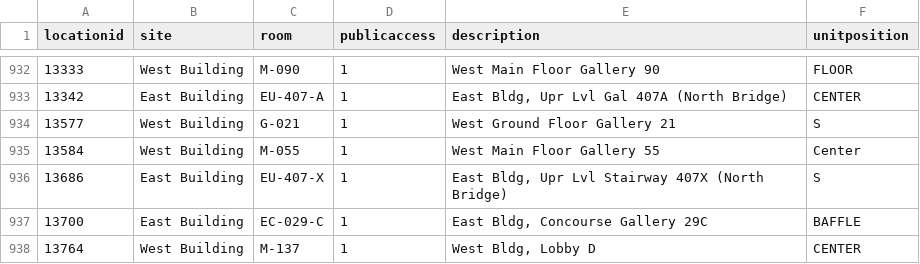
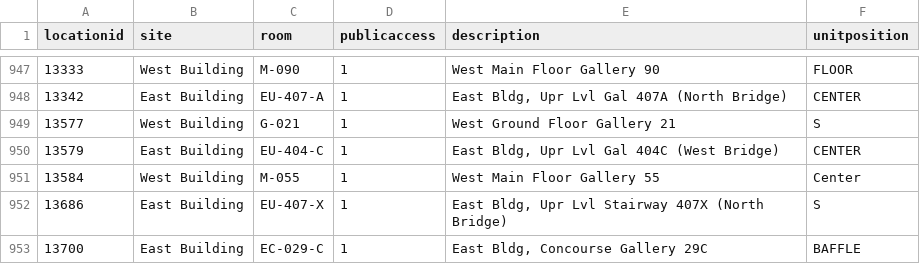
Before and after one commit to NationalGalleryOfArt/opendata, a CSV file: data/locations.csv, drawn as a sheet; only a part is shown, gaps mark what is left out; the shorter side is filled out with more unchanged rows; the diff covers the shown part only.

```diff
--- a/data/locations.csv
+++ b/data/locations.csv
@@ -934,2 +949,3 @@ locationid,site,room,publicaccess,description,unitposition
 13577,West Building,G-021,1,West Ground Floor Gallery 21,S
+13579,East Building,EU-404-C,1,"East Bldg, Upr Lvl Gal 404C (West Bridge)",CENTER
 13584,West Building,M-055,1,West Main Floor Gallery 55,Center
```
Also changed, not shown: 18 added rows elsewhere in this file, data/objects_historical_data.csv, data/preferred_locations.csv, 3 other files.
